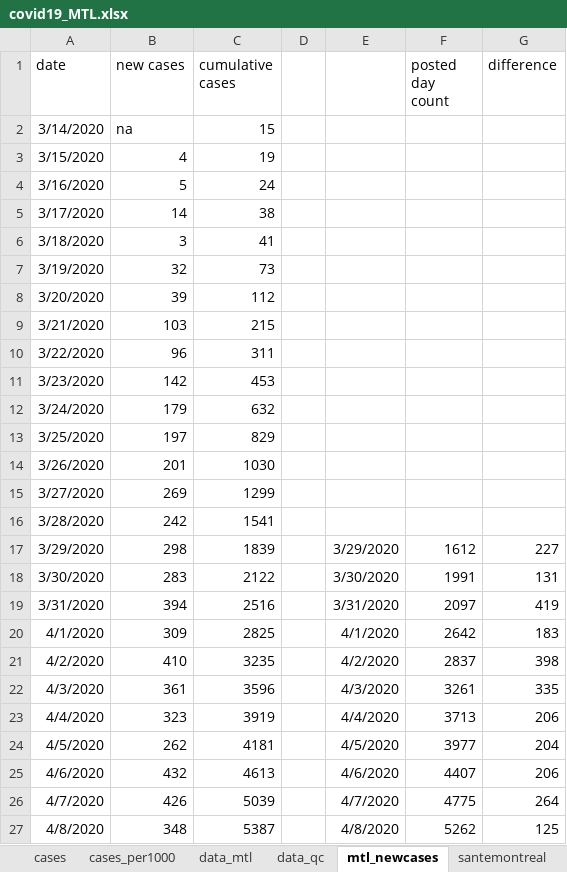
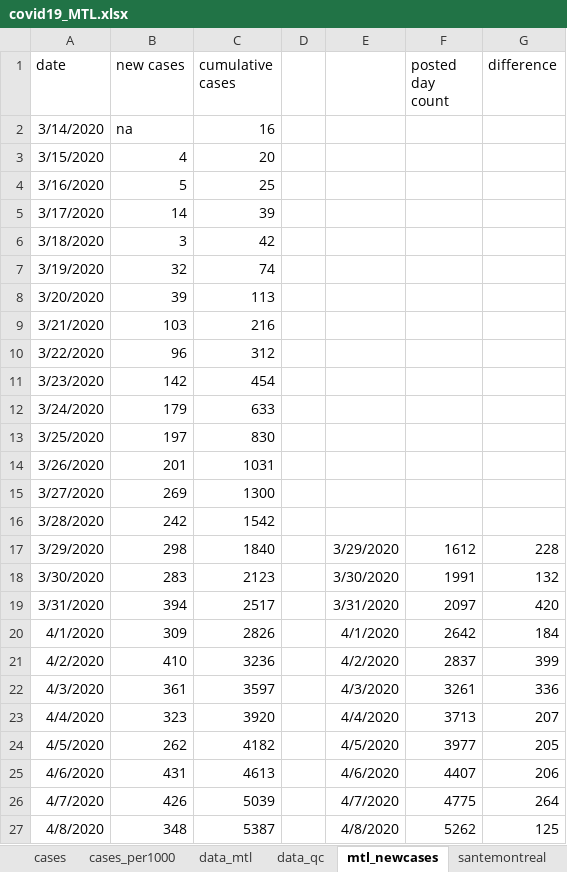
Before and after one commit to jeremymoreau/covid19mtl, an Excel workbook: data/covid19_MTL.xlsx, sheet mtl_newcases, drawn as a sheet; only a part is shown; values as stored, in another font and other column widths than the file's, no borders; the diff covers the shown part only; the diff names each change by its address in the sheet, - before the commit and + after, or states it on an @@ line.

```diff
--- a/data/covid19_MTL.xlsx (sheet mtl_newcases)
+++ b/data/covid19_MTL.xlsx (sheet mtl_newcases)
-C2 (cumulative cases): 15
+C2 (cumulative cases): 16
-C3 (cumulative cases): 19
+C3 (cumulative cases): 20
-C4 (cumulative cases): 24
+C4 (cumulative cases): 25
-C5 (cumulative cases): 38
+C5 (cumulative cases): 39
-C6 (cumulative cases): 41
+C6 (cumulative cases): 42
-C7 (cumulative cases): 73
+C7 (cumulative cases): 74
-C8 (cumulative cases): 112
+C8 (cumulative cases): 113
-C9 (cumulative cases): 215
+C9 (cumulative cases): 216
-C10 (cumulative cases): 311
+C10 (cumulative cases): 312
-C11 (cumulative cases): 453
+C11 (cumulative cases): 454
-C12 (cumulative cases): 632
+C12 (cumulative cases): 633
-C13 (cumulative cases): 829
+C13 (cumulative cases): 830
-C14 (cumulative cases): 1030
+C14 (cumulative cases): 1031
-C15 (cumulative cases): 1299
+C15 (cumulative cases): 1300
-C16 (cumulative cases): 1541
+C16 (cumulative cases): 1542
-C17 (cumulative cases): 1839
+C17 (cumulative cases): 1840
-G17 (difference): 227
+G17 (difference): 228
-C18 (cumulative cases): 2122
+C18 (cumulative cases): 2123
-G18 (difference): 131
+G18 (difference): 132
-C19 (cumulative cases): 2516
+C19 (cumulative cases): 2517
-G19 (difference): 419
+G19 (difference): 420
-C20 (cumulative cases): 2825
+C20 (cumulative cases): 2826
-G20 (difference): 183
+G20 (difference): 184
-C21 (cumulative cases): 3235
+C21 (cumulative cases): 3236
-G21 (difference): 398
+G21 (difference): 399
-C22 (cumulative cases): 3596
+C22 (cumulative cases): 3597
-G22 (difference): 335
+G22 (difference): 336
-C23 (cumulative cases): 3919
+C23 (cumulative cases): 3920
-G23 (difference): 206
+G23 (difference): 207
-C24 (cumulative cases): 4181
+C24 (cumulative cases): 4182
-G24 (difference): 204
+G24 (difference): 205
-B25 (new cases): 432
+B25 (new cases): 431
```
Also changed, not shown: 1 added row and 15 edited cells elsewhere in this sheet, sheet data_mtl, sheet scratch, sheet data_qc, sheet cases, sheet cases_per1000, sheet santemontreal, 4 other files.
